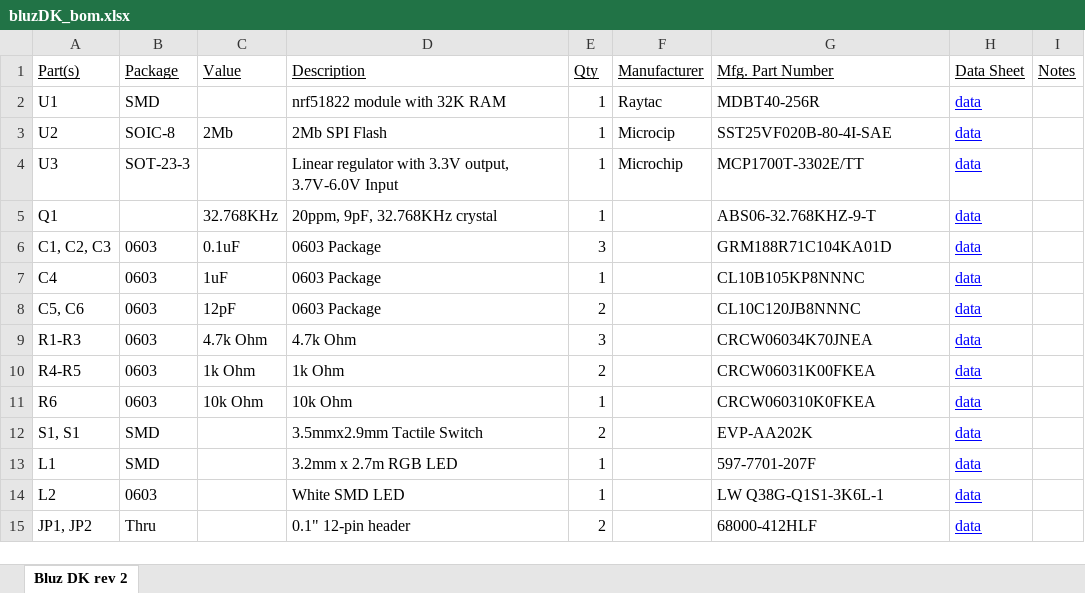
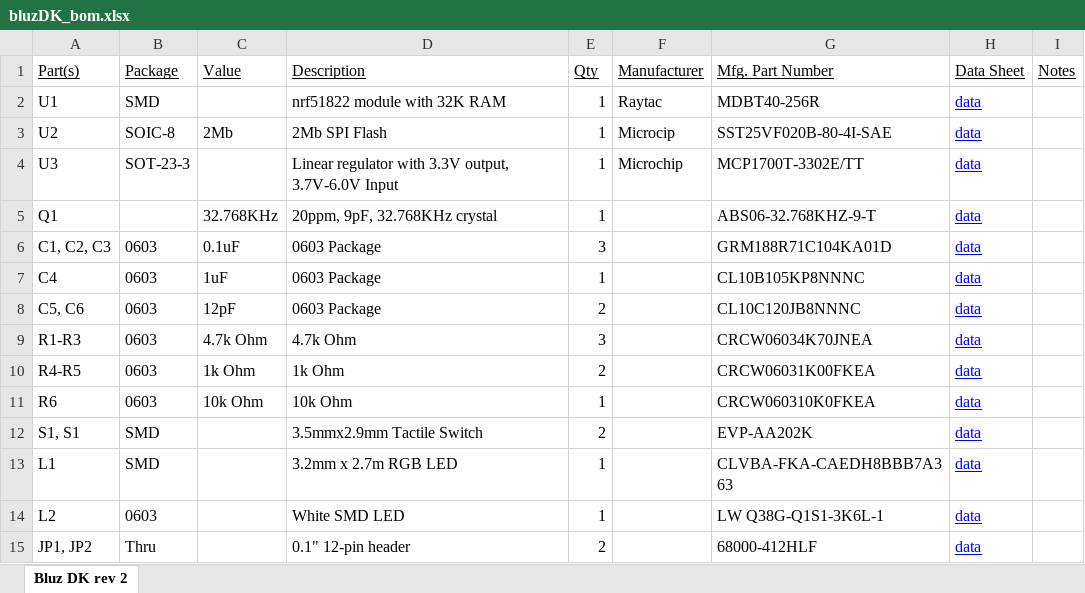
Before and after one commit to bluzDK/bluzDK, an Excel workbook: v2/BOM/bluzDK_bom.xlsx, sheet Bluz DK rev 2, drawn as a sheet; values as stored, in another font and other column widths than the file's, no borders; the diff names each change by its address in the sheet, - before the commit and + after, or states it on an @@ line.

Commit message:
updated BOM with correct RGB LED

```diff
--- a/v2/BOM/bluzDK_bom.xlsx (sheet Bluz DK rev 2)
+++ b/v2/BOM/bluzDK_bom.xlsx (sheet Bluz DK rev 2)
-G13 (Mfg. Part Number): 597-7701-207F
+G13 (Mfg. Part Number): CLVBA-FKA-CAEDH8BBB7A363
```
